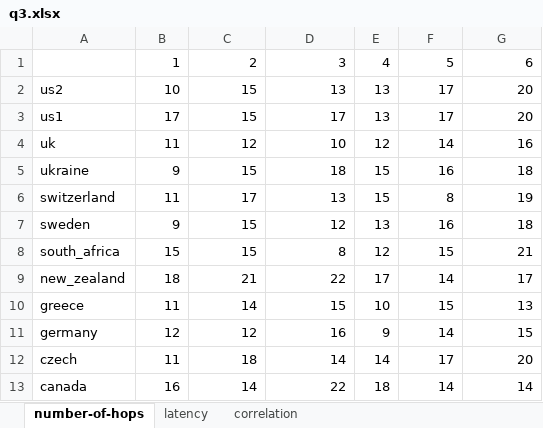
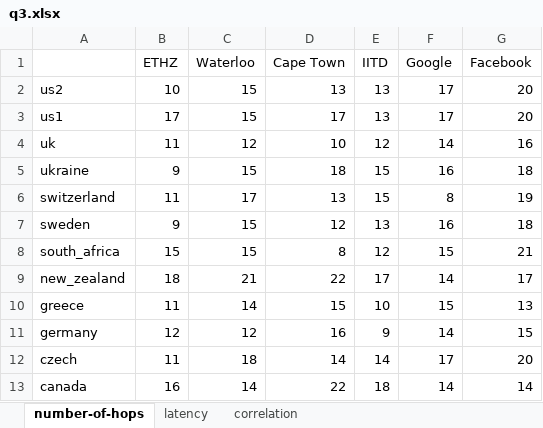
Before and after one commit to akshaykgupta/COL334_Networks, an Excel workbook: Assignment 1/data/q3.xlsx, sheet number-of-hops, drawn as a sheet; values as stored, in another font and other column widths than the file's, no borders; charts and pictures not drawn; removed rows and columns are numbered as before the commit, all else as after; the diff names each change by its address in the sheet, - before the commit and + after, or states it on an @@ line.

Commit message:
drawing graphs!

```diff
--- a/Assignment 1/data/q3.xlsx (sheet number-of-hops)
+++ b/Assignment 1/data/q3.xlsx (sheet number-of-hops)
-row 1:  | 1 | 2 | 3 | 4 | 5 | 6
+row 1:  | ETHZ | Waterloo | Cape Town | IITD | Google | Facebook
```
Also changed, not shown: sheet latency, charts or pictures.
